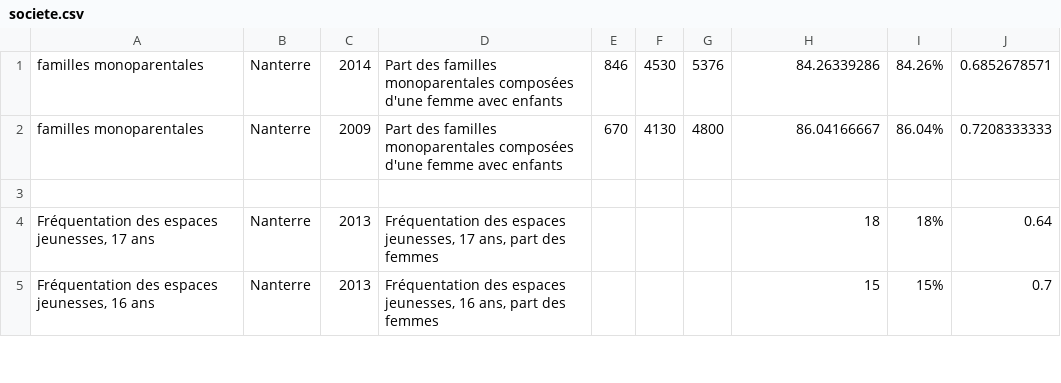
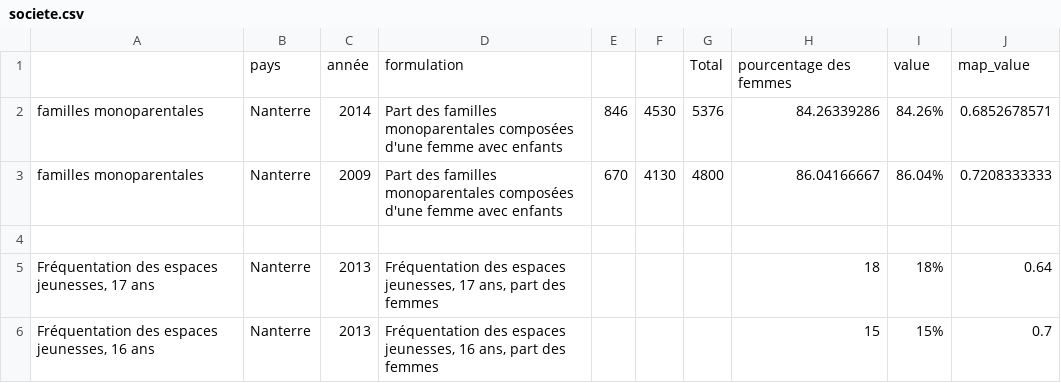
Before and after one commit to jimenaRL/agora, a CSV file: data/sources/nanterre/societe.csv, drawn as a sheet; only a part is shown; the diff names each change by its address in the sheet, - before the commit and + after, or states it on an @@ line.

Commit message:
data nanterre 2

```diff
--- a/data/sources/nanterre/societe.csv
+++ b/data/sources/nanterre/societe.csv
+row 1:  | pays | année | formulation |  |  | Total | pourcentage des femmes | value | map_value
```
Also changed, not shown: 3 other files.
